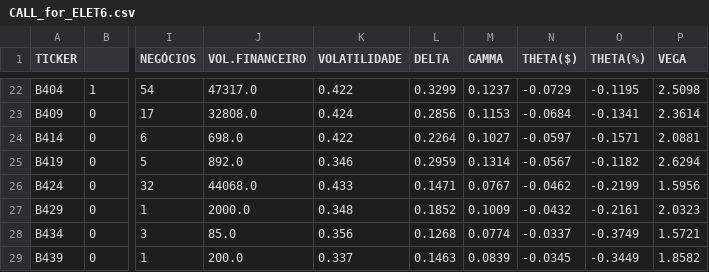
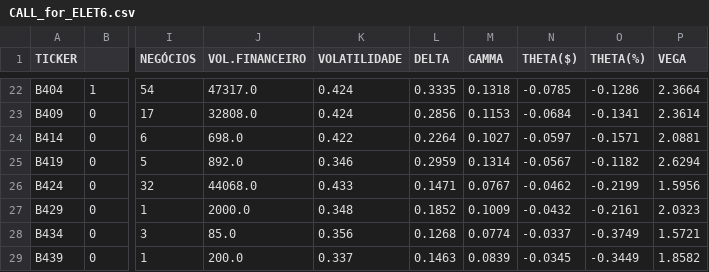
Before and after one commit to guiworldtv/Py_bovespa, a CSV file: src/data/CALL_for_ELET6.csv, drawn as a sheet; only a part is shown, gaps mark what is left out; the diff covers the shown part only; the diff names each change by its address in the sheet, - before the commit and + after, or states it on an @@ line.

```diff
--- a/src/data/CALL_for_ELET6.csv
+++ b/src/data/CALL_for_ELET6.csv
-K22 (VOLATILIDADE): 0.422
+K22 (VOLATILIDADE): 0.424
-L22 (DELTA): 0.3299
+L22 (DELTA): 0.3335
-M22 (GAMMA): 0.1237
+M22 (GAMMA): 0.1318
-N22 (THETA($)): -0.0729
+N22 (THETA($)): -0.0785
-O22 (THETA(%)): -0.1195
+O22 (THETA(%)): -0.1286
-P22 (VEGA): 2.5098
+P22 (VEGA): 2.3664
```
Also changed, not shown: 32 edited cells elsewhere in this file, src/data/CALL_for_BBDC4.csv, src/data/CALL_for_LREN3.csv, 54 other files.
